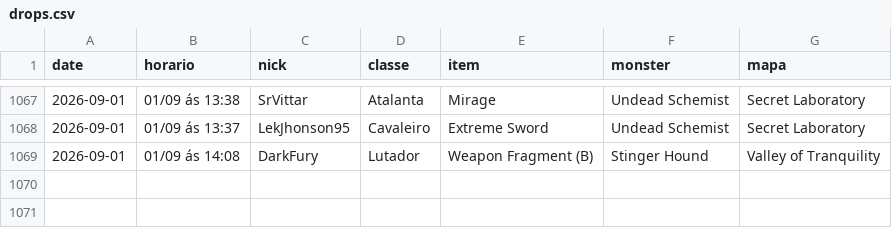
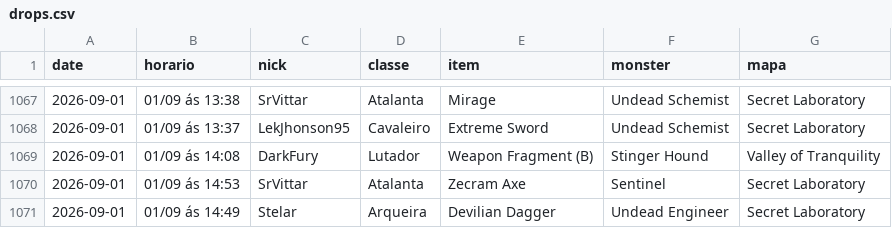
Before and after one commit to FlynMael/aorus-xp-tracker, a CSV file: data/drops.csv, drawn as a sheet; only a part is shown, gaps mark what is left out.

```diff
--- a/data/drops.csv
+++ b/data/drops.csv
@@ -1069 +1069,3 @@ date,horario,nick,classe,item,monster,mapa
 2026-09-01,01/09 ás 14:08,DarkFury,Lutador,Weapon Fragment (B),Stinger Hound,Valley of Tranquility
+2026-09-01,01/09 ás 14:53,SrVittar,Atalanta,Zecram Axe,Sentinel,Secret Laboratory
+2026-09-01,01/09 ás 14:49,Stelar,Arqueira,Devilian Dagger,Undead Engineer,Secret Laboratory
```
Also changed, not shown: data/history.csv.
